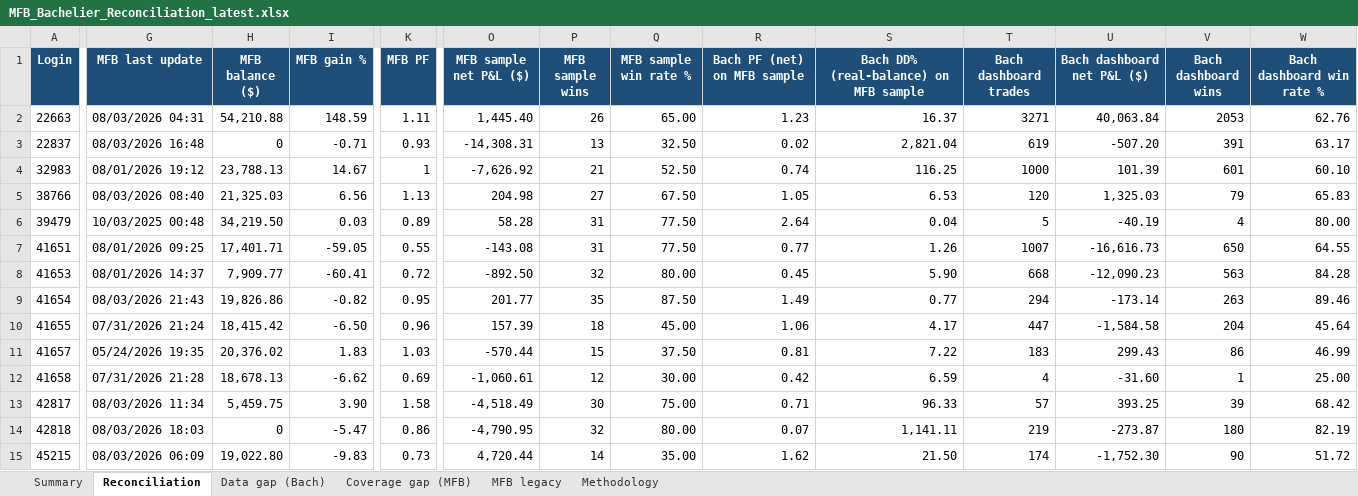
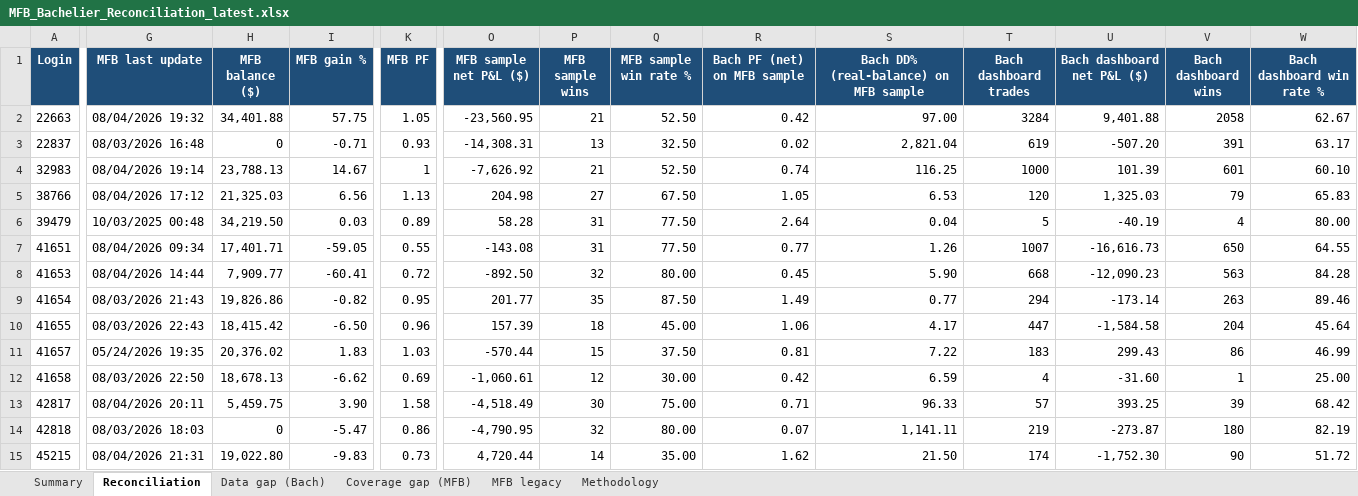
Before and after one commit to TheCryptocrat/bachelier-dashboards, an Excel workbook: MFB_Bachelier_Reconciliation_latest.xlsx, sheet Reconciliation, drawn as a sheet; only a part is shown, gaps mark what is left out; values as stored, in another font and other column widths than the file's, no borders; the diff covers the shown part only; the diff names each change by its address in the sheet, - before the commit and + after, or states it on an @@ line.

Commit message:
Update dashboards — 2026-08-04

```diff
--- a/MFB_Bachelier_Reconciliation_latest.xlsx (sheet Reconciliation)
+++ b/MFB_Bachelier_Reconciliation_latest.xlsx (sheet Reconciliation)
-G2 (MFB last update): 08/03/2026 04:31
+G2 (MFB last update): 08/04/2026 19:32
-H2 (MFB balance ($)): 54,210.88
+H2 (MFB balance ($)): 34,401.88
-I2 (MFB gain %): 148.59
+I2 (MFB gain %): 57.75
-K2 (MFB PF): 1.11
+K2 (MFB PF): 1.05
-O2 (MFB sample net P&L ($)): 1,445.40
+O2 (MFB sample net P&L ($)): -23,560.95
-P2 (MFB sample wins): 26
+P2 (MFB sample wins): 21
-Q2 (MFB sample win rate %): 65.00
+Q2 (MFB sample win rate %): 52.50
-R2 (Bach PF (net) on MFB sample): 1.23
+R2 (Bach PF (net) on MFB sample): 0.42
-S2: 16.37
+S2: 97.00
-T2 (Bach dashboard trades): 3271
+T2 (Bach dashboard trades): 3284
-U2 (Bach dashboard net P&L ($)): 40,063.84
+U2 (Bach dashboard net P&L ($)): 9,401.88
-V2 (Bach dashboard wins): 2053
+V2 (Bach dashboard wins): 2058
-W2 (Bach dashboard win rate %): 62.76
+W2 (Bach dashboard win rate %): 62.67
-G4 (MFB last update): 08/01/2026 19:12
+G4 (MFB last update): 08/04/2026 19:14
-G5 (MFB last update): 08/03/2026 08:40
+G5 (MFB last update): 08/04/2026 17:12
-G7 (MFB last update): 08/01/2026 09:25
+G7 (MFB last update): 08/04/2026 09:34
-G8 (MFB last update): 08/01/2026 14:37
+G8 (MFB last update): 08/04/2026 14:44
-G10 (MFB last update): 07/31/2026 21:24
+G10 (MFB last update): 08/03/2026 22:43
-G12 (MFB last update): 07/31/2026 21:28
+G12 (MFB last update): 08/03/2026 22:50
-G13 (MFB last update): 08/03/2026 11:34
+G13 (MFB last update): 08/04/2026 20:11
-G15 (MFB last update): 08/03/2026 06:09
+G15 (MFB last update): 08/04/2026 21:31
```
Also changed, not shown: 527 edited cells elsewhere in this sheet, sheet MFB legacy, sheet Data gap (Bach), sheet Summary, 4 other files.
